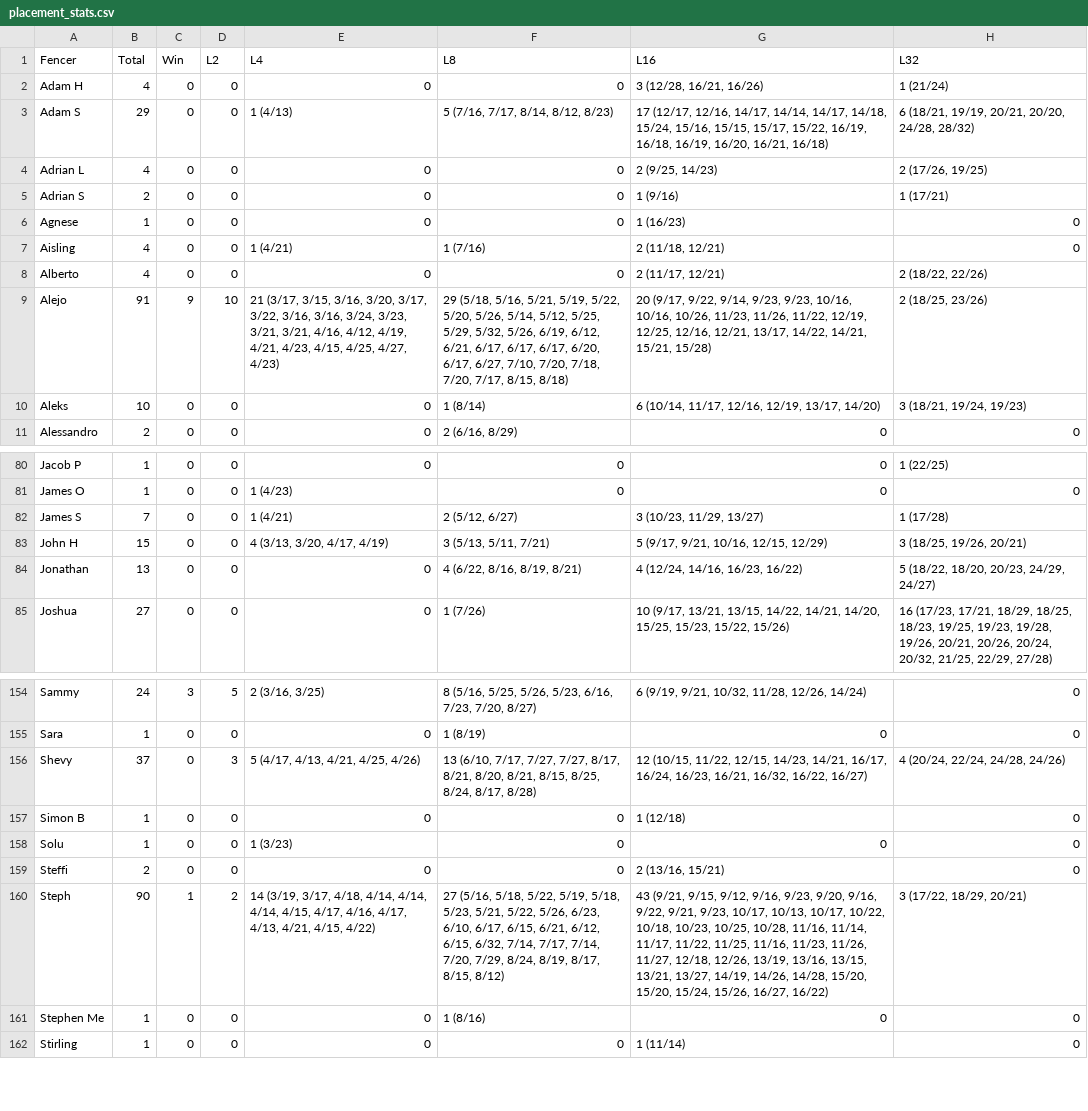
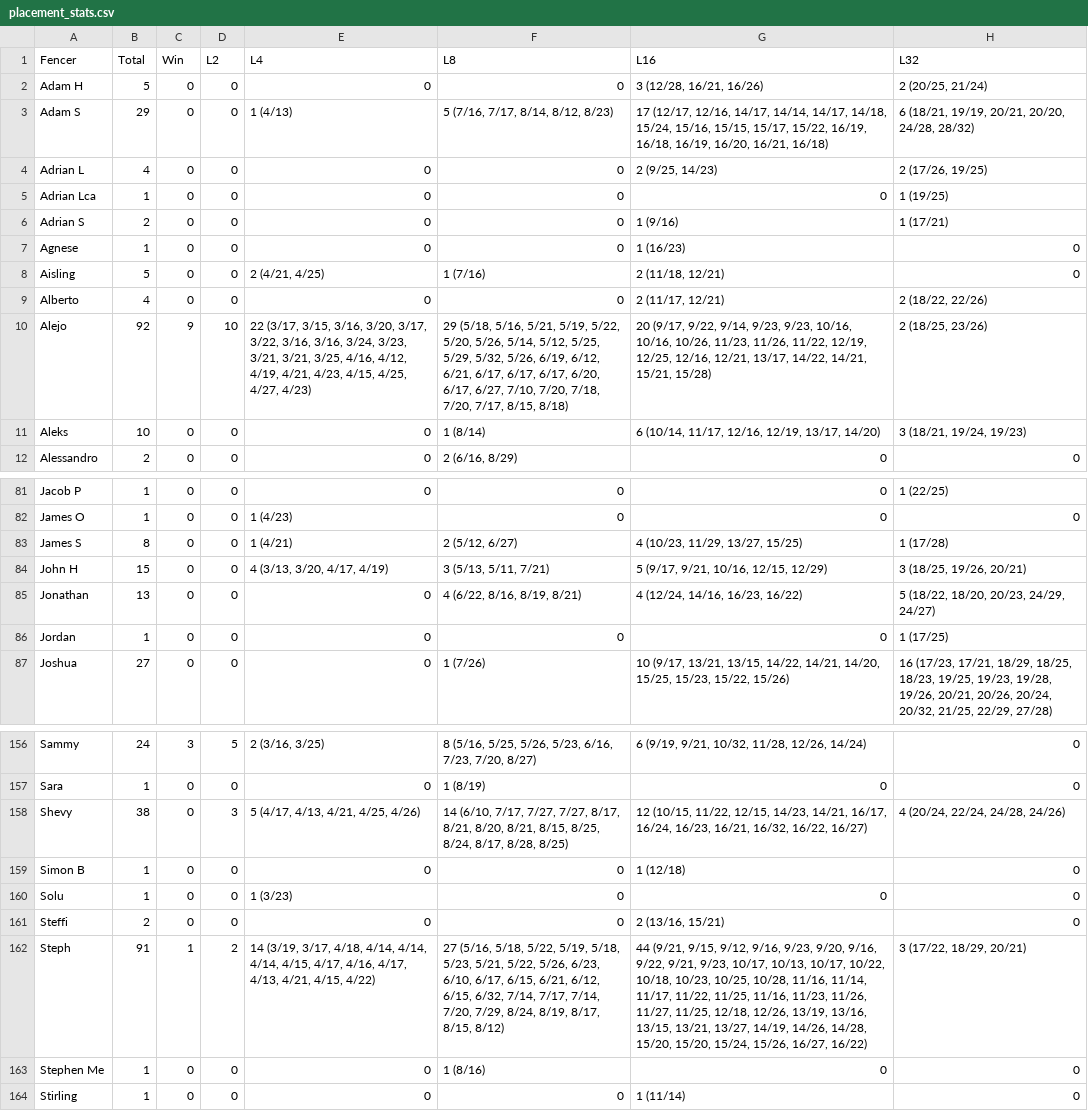
Before and after one commit to Alex3400/FencingTracker, a CSV file: docs/data/placement_stats.csv, drawn as a sheet; only a part is shown, gaps mark what is left out; addresses are those after the commit; the diff covers the shown part only; the diff names each change by its address in the sheet, - before the commit and + after, or states it on an @@ line.

```diff
--- a/docs/data/placement_stats.csv
+++ b/docs/data/placement_stats.csv
-B2 (Total): 4
+B2 (Total): 5
-H2 (L32): 1 (21/24)
+H2 (L32): 2 (20/25, 21/24)
+row 5: Adrian Lca | 1 | 0 | 0 | 0 | 0 | 0 | 1 (19/25)
-B8 (Total): 4
+B8 (Total): 5
-E8 (L4): 1 (4/21)
+E8 (L4): 2 (4/21, 4/25)
-B10 (Total): 91
+B10 (Total): 92
-E10 (L4): 21 (3/17, 3/15, 3/16, 3/20, 3/17, 3/22, 3/16, 3/16, 3/24, 3/23, 3/21, 3/21, 4/16, 4/12,…
+E10 (L4): 22 (3/17, 3/15, 3/16, 3/20, 3/17, 3/22, 3/16, 3/16, 3/24, 3/23, 3/21, 3/21, 3/25, 4/16, 4/12,…
-B83 (Total): 7
+B83 (Total): 8
-G83 (L16): 3 (10/23, 11/29, 13/27)
+G83 (L16): 4 (10/23, 11/29, 13/27, 15/25)
+row 86: Jordan | 1 | 0 | 0 | 0 | 0 | 0 | 1 (17/25)
-B158 (Total): 37
+B158 (Total): 38
-F158 (L8): 13 (6/10, 7/17, 7/27, 7/27, 8/17, 8/21, 8/20, 8/21, 8/15, 8/25, 8/24, 8/17, 8/28)
+F158 (L8): 14 (6/10, 7/17, 7/27, 7/27, 8/17, 8/21, 8/20, 8/21, 8/15, 8/25, 8/24, 8/17, 8/28, 8/25)
-B162 (Total): 90
+B162 (Total): 91
-G162 (L16): 43 (9/21, 9/15, 9/12, 9/16, 9/23, 9/20, 9/16, 9/22, 9/21, 9/23, 10/17, 10/13, 10/17, 10/22, 10/18, 10/23, 10/25, 10/28, 11/16, 11/14, 11/17, 11/22, 11/25, 11/16, 11/23, 11/26, 11/27, 12/18, 12/26,…
+G162 (L16): 44 (9/21, 9/15, 9/12, 9/16, 9/23, 9/20, 9/16, 9/22, 9/21, 9/23, 10/17, 10/13, 10/17, 10/22, 10/18, 10/23, 10/25, 10/28, 11/16, 11/14, 11/17, 11/22, 11/25, 11/16, 11/23, 11/26, 11/27, 11/25, 12/18, 12/26,…
```
Also changed, not shown: 18 edited cells elsewhere in this file, docs/data/elo_ratings.csv, docs/data/fencer_stats.csv, 20 other files.
